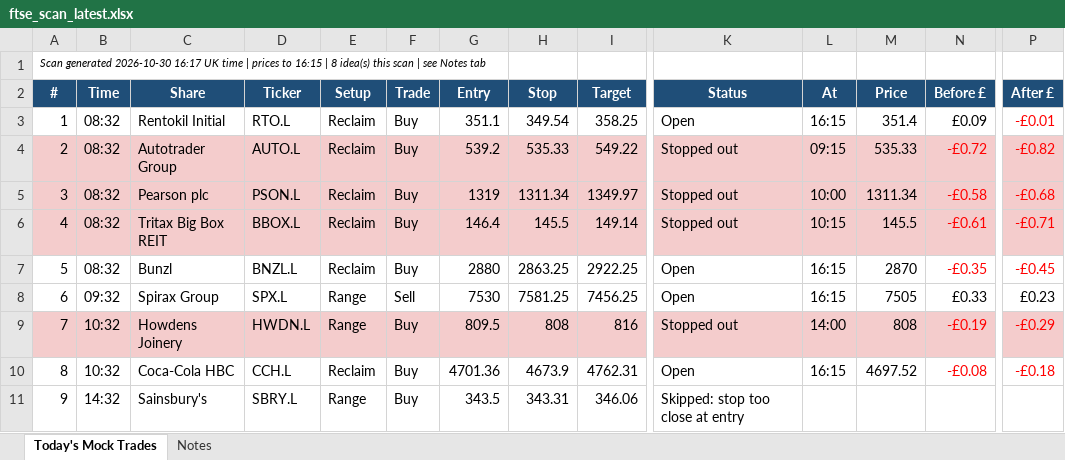
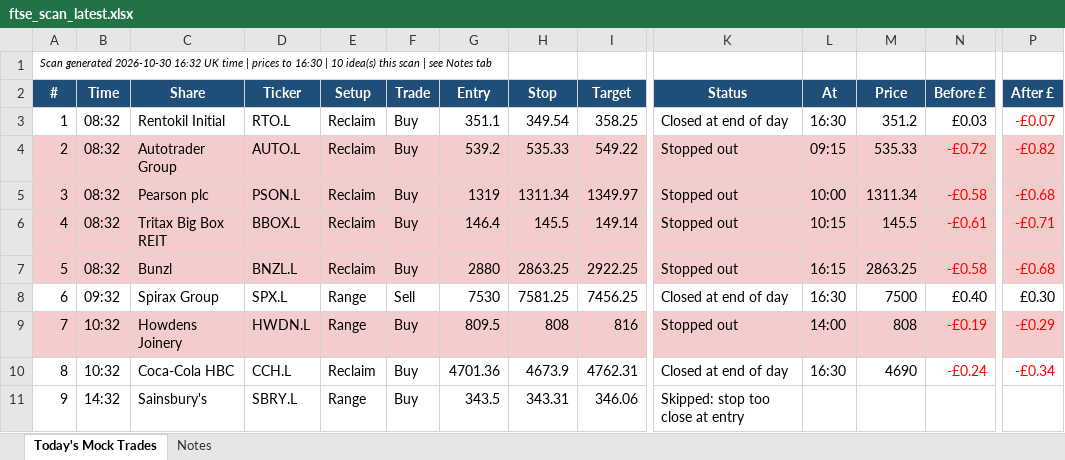
Before and after one commit to philwright210458-blip/ftse-trader, an Excel workbook: ftse_scan_latest.xlsx, sheet Today's Mock Trades, drawn as a sheet; only a part is shown, gaps mark what is left out; values as stored, in another font and other column widths than the file's, no borders; the diff covers the shown part only; the diff names each change by its address in the sheet, - before the commit and + after, or states it on an @@ line.

```diff
--- a/ftse_scan_latest.xlsx (sheet Today's Mock Trades)
+++ b/ftse_scan_latest.xlsx (sheet Today's Mock Trades)
-A1 (#): …generated 2026-10-30 16:17 UK time | prices to 16:15 | 8 idea(s) this…
+A1 (#): …generated 2026-10-30 16:32 UK time | prices to 16:30 | 10 idea(s) this…
-K3 (Status): Open
+K3 (Status): Closed at end of day
-L3 (At): 16:15
+L3 (At): 16:30
-M3 (Price): 351.4
+M3 (Price): 351.2
-N3 (Before £): £0.09
+N3 (Before £): £0.03
-P3 (After £): -£0.01
+P3 (After £): -£0.07
-A7:P7 fill: none
+A7:P7 fill: #F4CCCC
-K7 (Status): Open
+K7 (Status): Stopped out
-M7 (Price): 2870
+M7 (Price): 2863.25
-N7 (Before £): -£0.35
+N7 (Before £): -£0.58
-P7 (After £): -£0.45
+P7 (After £): -£0.68
-K8 (Status): Open
+K8 (Status): Closed at end of day
-L8 (At): 16:15
+L8 (At): 16:30
-M8 (Price): 7505
+M8 (Price): 7500
-N8 (Before £): £0.33
+N8 (Before £): £0.40
-P8 (After £): £0.23
+P8 (After £): £0.30
-K10 (Status): Open
+K10 (Status): Closed at end of day
-L10 (At): 16:15
+L10 (At): 16:30
-M10 (Price): 4697.52
+M10 (Price): 4690
-N10 (Before £): -£0.08
+N10 (Before £): -£0.24
-P10 (After £): -£0.18
+P10 (After £): -£0.34
```
Also changed, not shown: cell formats elsewhere in this sheet, 2 other files.
